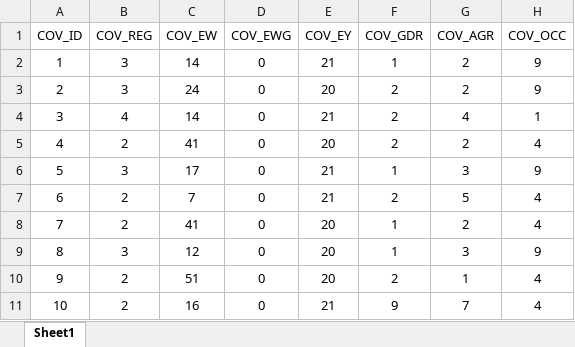
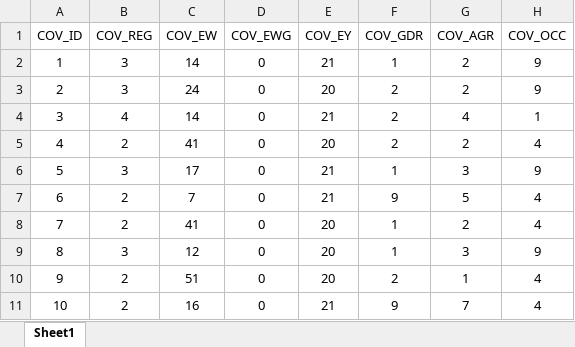
Before and after one commit to PengyuW007/COMP4710_Group14_Analyzer, an Excel workbook: data.xlsx, sheet Sheet1, drawn as a sheet; only a part is shown; values as stored, in another font and other column widths than the file's, no borders; the diff names each change by its address in the sheet, - before the commit and + after, or states it on an @@ line.

```diff
--- a/data.xlsx (sheet Sheet1)
+++ b/data.xlsx (sheet Sheet1)
-F7 (COV_GDR): 2
+F7 (COV_GDR): 9
```
Also changed, not shown: 1 other file.
